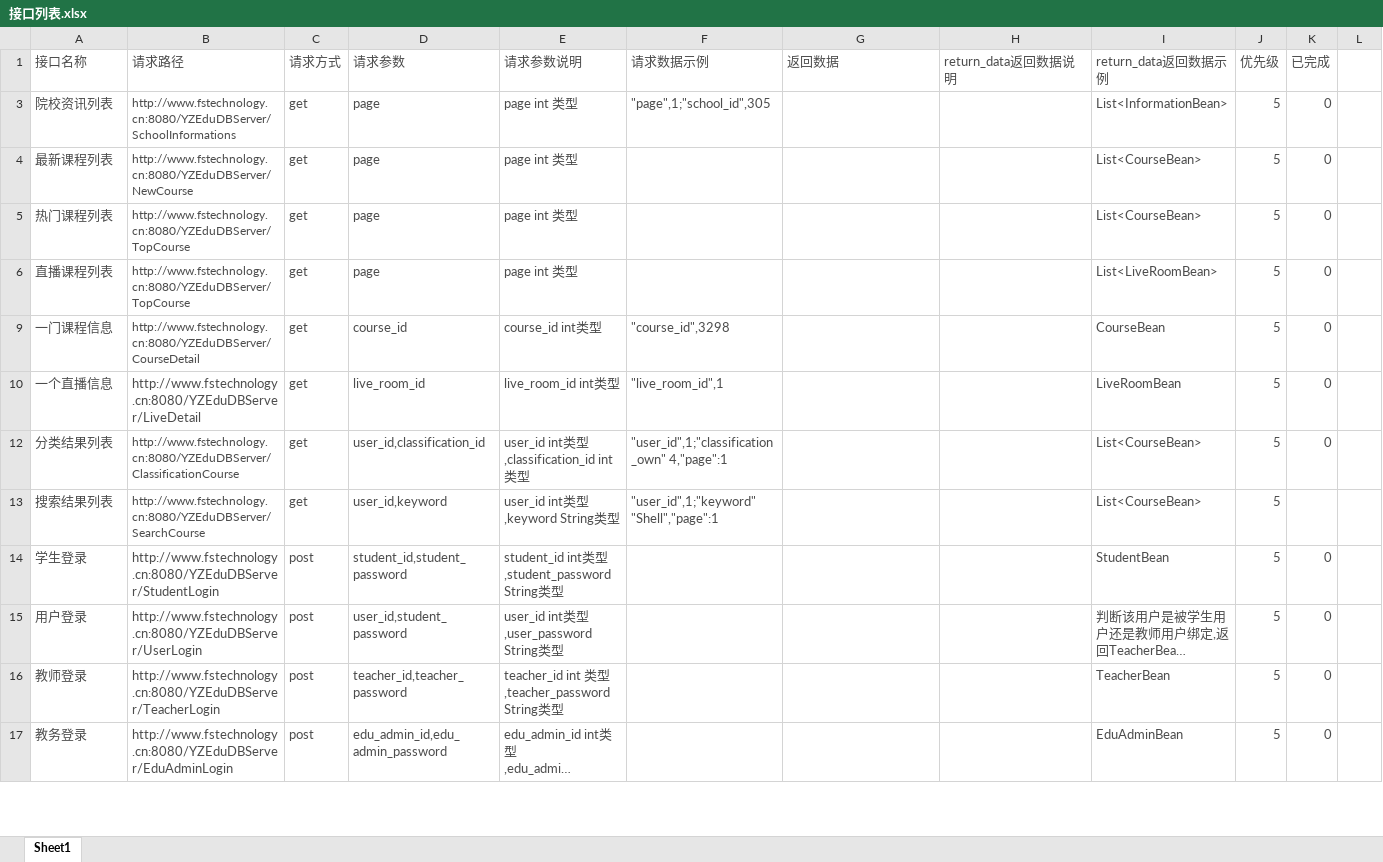
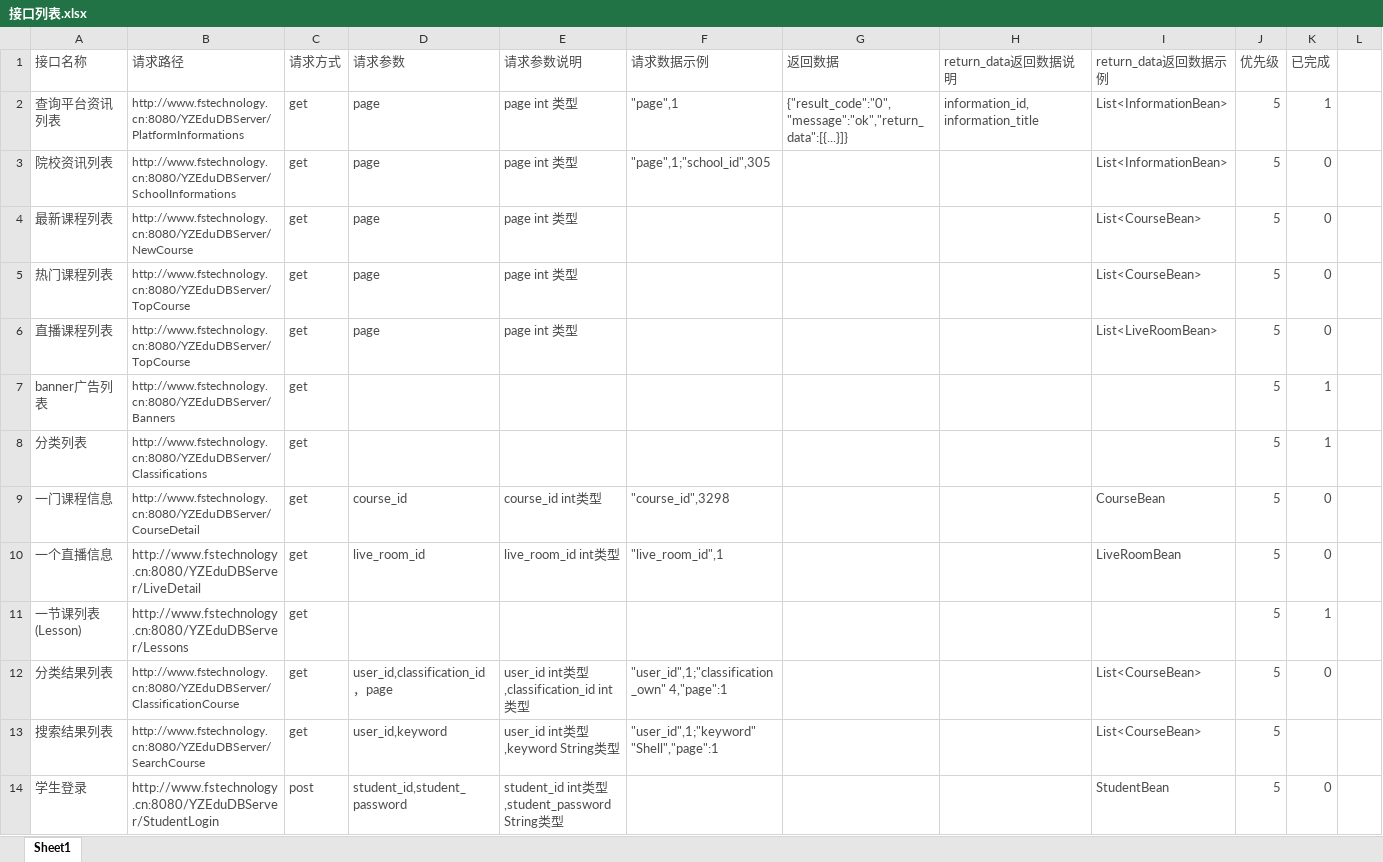
Before and after one commit to starxgit/YZEdu, an Excel workbook: 环境类/接口列表.xlsx, sheet Sheet1, drawn as a sheet; only a part is shown; the shorter side is filled out with more unchanged rows; long unchanged cells end in …; values as stored, in another font and other column widths than the file's, no borders; rows hold the shown columns only; the diff names each change by its address in the sheet, - before the commit and + after, or states it on an @@ line.

```diff
--- a/环境类/接口列表.xlsx (sheet Sheet1)
+++ b/环境类/接口列表.xlsx (sheet Sheet1)
@@ row 2 unhidden: 查询平台资讯列表 | http://www.fstechnology.cn:8080/YZEduDBServer/PlatformInformations | get | page | page int 类型 | "page",1 | {"result_code":"0","message":"ok","return_data":[{...}]} | information_id,information_title | List<InformationBean> | 5 | 1 @@
@@ row 7 unhidden: banner广告列表 | http://www.fstechnology.cn:8080/YZEduDBServer/Banners | get |  |  |  |  |  |  | 5 | 1 @@
@@ row 8 unhidden: 分类列表 | http://www.fstechnology.cn:8080/YZEduDBServer/Classifications | get |  |  |  |  |  |  | 5 | 1 @@
@@ row 11 unhidden: 一节课列表(Lesson) | http://www.fstechnology.cn:8080/YZEduDBServer/Lessons | get |  |  |  |  |  |  | 5 | 1 @@
-D12 (请求参数): user_id,classification_id
+D12 (请求参数): user_id,classification_id，page
```
Also changed, not shown: 3 other files.
